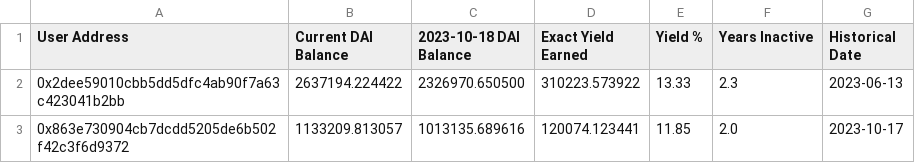
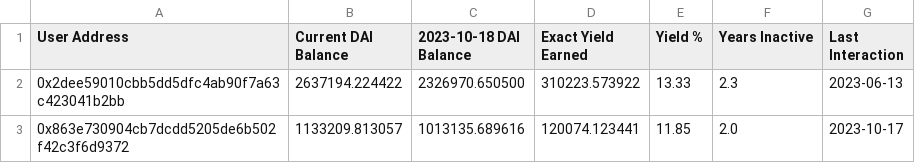
Before and after one commit to roycoprotocol/aave-v3-dead-liquidity, a CSV file: aave-dead-liquidity-dai.csv, drawn as a sheet; only a part is shown.

```diff
--- a/aave-dead-liquidity-dai.csv
+++ b/aave-dead-liquidity-dai.csv
@@ -1,2 +1,2 @@
-User Address,Current DAI Balance,2023-10-18 DAI Balance,Exact Yield Earned,Yield %,Years Inactive,Historical Date
+User Address,Current DAI Balance,2023-10-18 DAI Balance,Exact Yield Earned,Yield %,Years Inactive,Last Interaction
 0x2dee59010cbb5dd5dfc4ab90f7a63c423041b2bb,2637194.224422,2326970.650500,310223.573922,13.33,2.3,2023-06-13
```
Also changed, not shown: aave-dead-liquidity-usdc.csv, aave-dead-liquidity-usdt.csv, 2 other files.
